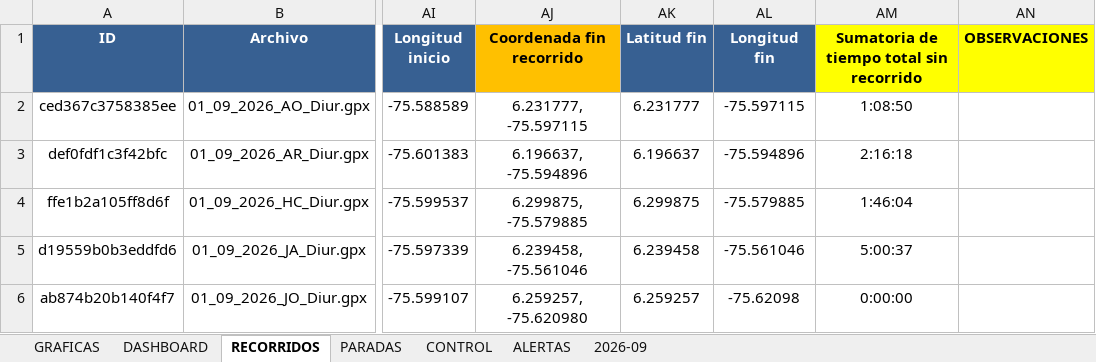
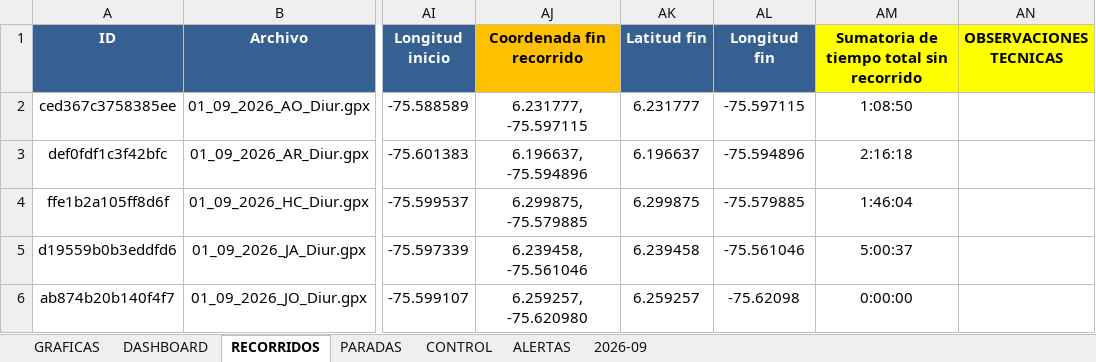
Before and after one commit to juanvelnec-interventoria/SISTEMA-PRO-V2-6-7-WEB, an Excel workbook: BASE_RECORRIDOS_PRO_JCA.xlsx, sheet RECORRIDOS, drawn as a sheet; only a part is shown, gaps mark what is left out; values as stored, in another font and other column widths than the file's, no borders; conditional formats and table styles not drawn; the diff names each change by its address in the sheet, - before the commit and + after, or states it on an @@ line.

```diff
--- a/BASE_RECORRIDOS_PRO_JCA.xlsx (sheet RECORRIDOS)
+++ b/BASE_RECORRIDOS_PRO_JCA.xlsx (sheet RECORRIDOS)
-AN1: OBSERVACIONES
+AN1: OBSERVACIONES TECNICAS
```
Also changed, not shown: 1 other file.
